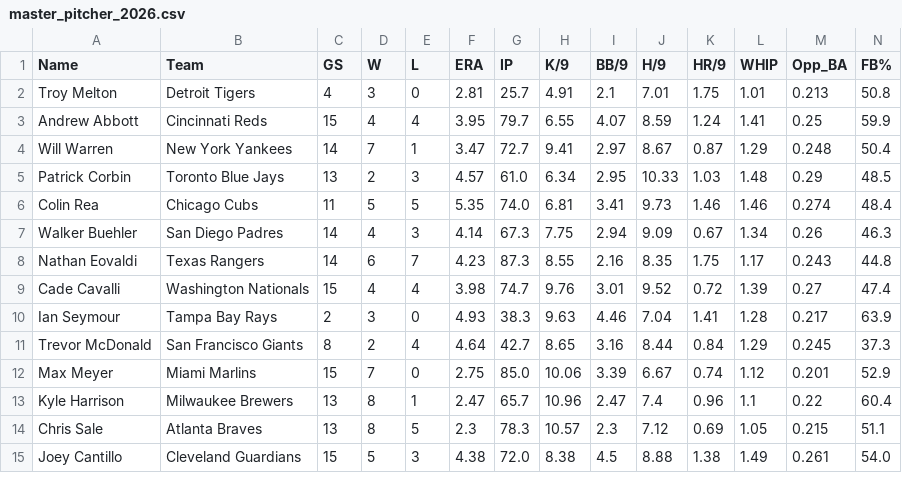
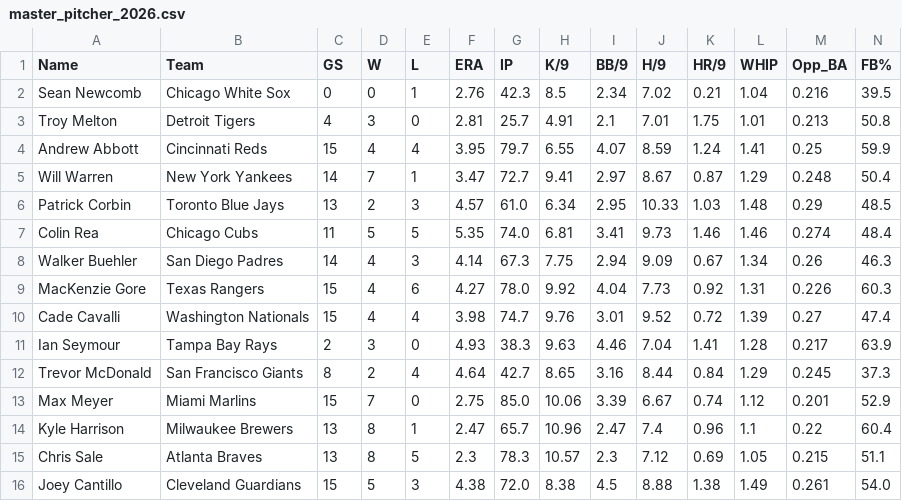
Before and after one commit to KatyushaDashboard/MLB-Simple-Rapor, a CSV file: master_pitcher_2026.csv, drawn as a sheet; only a part is shown.

```diff
--- a/master_pitcher_2026.csv
+++ b/master_pitcher_2026.csv
@@ -1,2 +1,3 @@
 Name,Team,GS,W,L,ERA,IP,K/9,BB/9,H/9,HR/9,WHIP,Opp_BA,FB%
+Sean Newcomb,Chicago White Sox,0,0,1,2.76,42.3,8.5,2.34,7.02,0.21,1.04,0.216,39.5
 Troy Melton,Detroit Tigers,4,3,0,2.81,25.7,4.91,2.1,7.01,1.75,1.01,0.213,50.8
@@ -7,3 +8,3 @@ Colin Rea,Chicago Cubs,11,5,5,5.35,74.0,6.81,3.41,9.73,1.46,1.46,0.274,48.4
 Walker Buehler,San Diego Padres,14,4,3,4.14,67.3,7.75,2.94,9.09,0.67,1.34,0.26,46.3
-Nathan Eovaldi,Texas Rangers,14,6,7,4.23,87.3,8.55,2.16,8.35,1.75,1.17,0.243,44.8
+MacKenzie Gore,Texas Rangers,15,4,6,4.27,78.0,9.92,4.04,7.73,0.92,1.31,0.226,60.3
 Cade Cavalli,Washington Nationals,15,4,4,3.98,74.7,9.76,3.01,9.52,0.72,1.39,0.27,47.4
```
Also changed, not shown: hitter_vs_lhp.csv, hitter_vs_rhp.csv, 6 other files.
